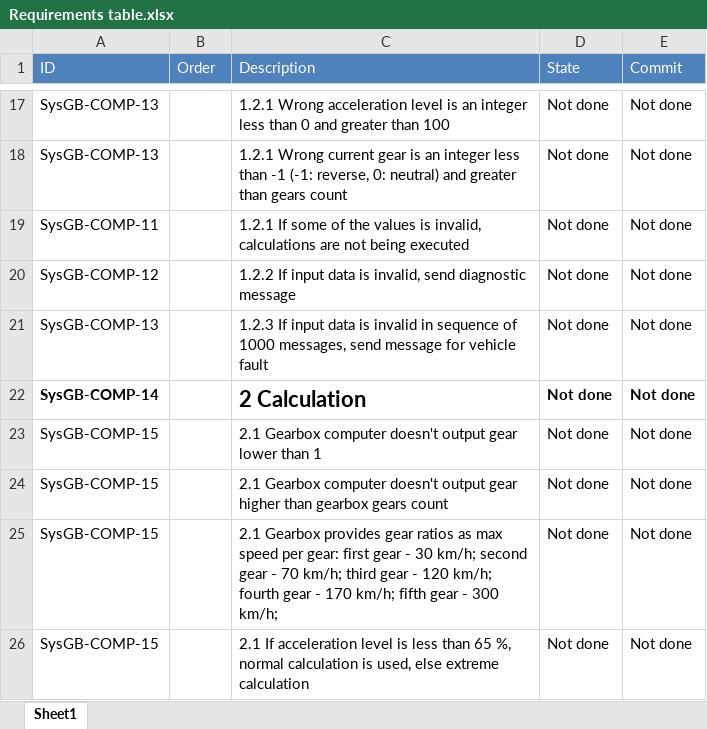
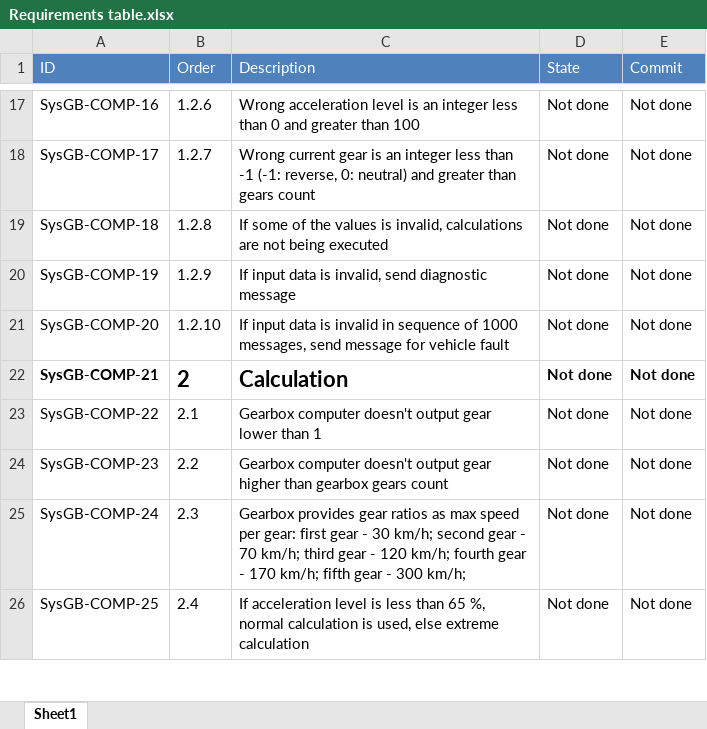
Before and after one commit to TU-Sofia-SDAI/gearbox, an Excel workbook: Documentation/Requirements table.xlsx, sheet Sheet1, drawn as a sheet; only a part is shown, gaps mark what is left out; values as stored, in another font and other column widths than the file's, no borders; the diff covers the shown part only; the diff names each change by its address in the sheet, - before the commit and + after, or states it on an @@ line.

```diff
--- a/Documentation/Requirements table.xlsx (sheet Sheet1)
+++ b/Documentation/Requirements table.xlsx (sheet Sheet1)
-A17 (ID): SysGB-COMP-13
+A17 (ID): SysGB-COMP-16
-B17 (Order): (empty)
+B17 (Order): 1.2.6
-C17 (Description): 1.2.1 Wrong acceleration…
+C17 (Description): Wrong acceleration…
-A18 (ID): SysGB-COMP-13
+A18 (ID): SysGB-COMP-17
-B18 (Order): (empty)
+B18 (Order): 1.2.7
-C18 (Description): 1.2.1 Wrong current…
+C18 (Description): Wrong current…
-A19 (ID): SysGB-COMP-11
+A19 (ID): SysGB-COMP-18
-B19 (Order): (empty)
+B19 (Order): 1.2.8
-C19 (Description): 1.2.1 If some…
+C19 (Description): If some…
-A20 (ID): SysGB-COMP-12
+A20 (ID): SysGB-COMP-19
-B20 (Order): (empty)
+B20 (Order): 1.2.9
-C20 (Description): 1.2.2 If input…
+C20 (Description): If input…
-A21 (ID): SysGB-COMP-13
+A21 (ID): SysGB-COMP-20
-B21 (Order): (empty)
+B21 (Order): 1.2.10
-C21 (Description): 1.2.3 If input…
+C21 (Description): If input…
-A22 (ID): SysGB-COMP-14
+A22 (ID): SysGB-COMP-21
-B22 (Order): (empty)
+B22 (Order): 2
-C22 (Description): 2 Calculation
+C22 (Description): Calculation
-A23 (ID): SysGB-COMP-15
+A23 (ID): SysGB-COMP-22
-B23 (Order): (empty)
+B23 (Order): 2.1
-C23 (Description): 2.1 Gearbox computer…
+C23 (Description): Gearbox computer…
-A24 (ID): SysGB-COMP-15
+A24 (ID): SysGB-COMP-23
-B24 (Order): (empty)
+B24 (Order): 2.2
-C24 (Description): 2.1 Gearbox computer…
+C24 (Description): Gearbox computer…
-A25 (ID): SysGB-COMP-15
+A25 (ID): SysGB-COMP-24
-B25 (Order): (empty)
+B25 (Order): 2.3
-C25 (Description): 2.1 Gearbox provides…
+C25 (Description): Gearbox provides…
-A26 (ID): SysGB-COMP-15
+A26 (ID): SysGB-COMP-25
-B26 (Order): (empty)
+B26 (Order): 2.4
-C26 (Description): 2.1 If acceleration…
+C26 (Description): If acceleration…
```
Also changed, not shown: 106 edited cells elsewhere in this sheet.
